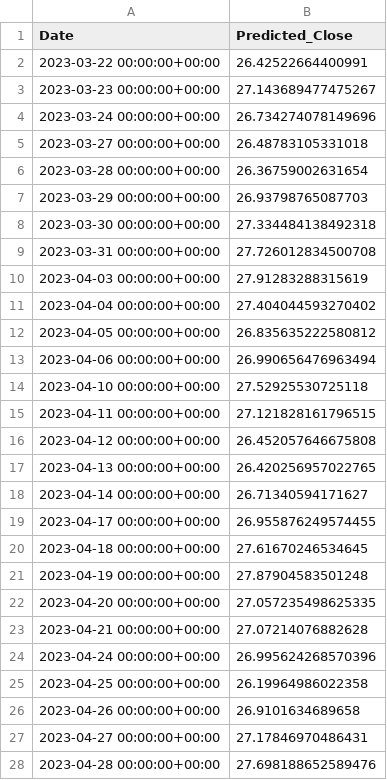
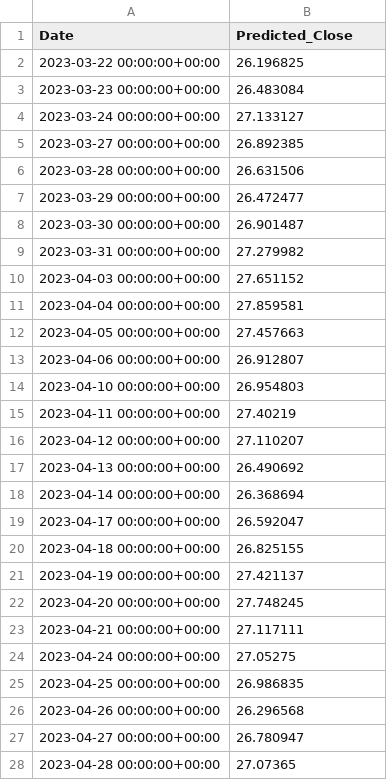
Before and after one commit to seanliu25/StockPredict-website, a CSV file: data/predicted/predictions_with_dates_nvidia.csv, drawn as a sheet; only a part is shown; the diff covers the shown part only.

```diff
--- a/data/predicted/predictions_with_dates_nvidia.csv
+++ b/data/predicted/predictions_with_dates_nvidia.csv
@@ -1,28 +1,28 @@
 Date,Predicted_Close
-2023-03-22 00:00:00+00:00,26.42522664400991
-2023-03-23 00:00:00+00:00,27.143689477475267
-2023-03-24 00:00:00+00:00,26.734274078149696
-2023-03-27 00:00:00+00:00,26.48783105331018
-2023-03-28 00:00:00+00:00,26.36759002631654
-2023-03-29 00:00:00+00:00,26.93798765087703
-2023-03-30 00:00:00+00:00,27.334484138492318
-2023-03-31 00:00:00+00:00,27.726012834500708
-2023-04-03 00:00:00+00:00,27.91283288315619
-2023-04-04 00:00:00+00:00,27.404044593270402
-2023-04-05 00:00:00+00:00,26.835635222580812
-2023-04-06 00:00:00+00:00,26.990656476963494
-2023-04-10 00:00:00+00:00,27.52925530725118
-2023-04-11 00:00:00+00:00,27.121828161796515
-2023-04-12 00:00:00+00:00,26.452057646675808
-2023-04-13 00:00:00+00:00,26.420256957022765
-2023-04-14 00:00:00+00:00,26.71340594171627
-2023-04-17 00:00:00+00:00,26.955876249574455
-2023-04-18 00:00:00+00:00,27.61670246534645
-2023-04-19 00:00:00+00:00,27.87904583501248
-2023-04-20 00:00:00+00:00,27.057235498625335
-2023-04-21 00:00:00+00:00,27.07214076882628
-2023-04-24 00:00:00+00:00,26.995624268570396
-2023-04-25 00:00:00+00:00,26.19964986022358
-2023-04-26 00:00:00+00:00,26.9101634689658
-2023-04-27 00:00:00+00:00,27.17846970486431
-2023-04-28 00:00:00+00:00,27.698188652589476
+2023-03-22 00:00:00+00:00,26.196825
+2023-03-23 00:00:00+00:00,26.483084
+2023-03-24 00:00:00+00:00,27.133127
+2023-03-27 00:00:00+00:00,26.892385
+2023-03-28 00:00:00+00:00,26.631506
+2023-03-29 00:00:00+00:00,26.472477
+2023-03-30 00:00:00+00:00,26.901487
+2023-03-31 00:00:00+00:00,27.279982
+2023-04-03 00:00:00+00:00,27.651152
+2023-04-04 00:00:00+00:00,27.859581
+2023-04-05 00:00:00+00:00,27.457663
+2023-04-06 00:00:00+00:00,26.912807
+2023-04-10 00:00:00+00:00,26.954803
+2023-04-11 00:00:00+00:00,27.40219
+2023-04-12 00:00:00+00:00,27.110207
+2023-04-13 00:00:00+00:00,26.490692
+2023-04-14 00:00:00+00:00,26.368694
+2023-04-17 00:00:00+00:00,26.592047
+2023-04-18 00:00:00+00:00,26.825155
+2023-04-19 00:00:00+00:00,27.421137
+2023-04-20 00:00:00+00:00,27.748245
+2023-04-21 00:00:00+00:00,27.117111
+2023-04-24 00:00:00+00:00,27.05275
+2023-04-25 00:00:00+00:00,26.986835
+2023-04-26 00:00:00+00:00,26.296568
+2023-04-27 00:00:00+00:00,26.780947
+2023-04-28 00:00:00+00:00,27.07365
```
Also changed, not shown: 169 edited cells elsewhere in this file, data/predicted/predictions_with_dates_amazon.csv, data/predicted/predictions_with_dates_visa.csv, 4 other files.
